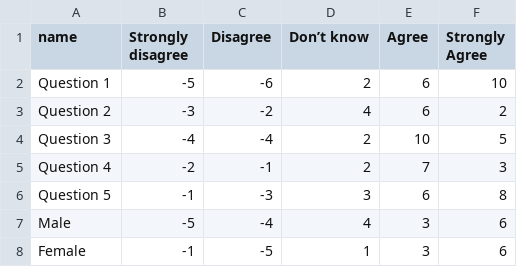
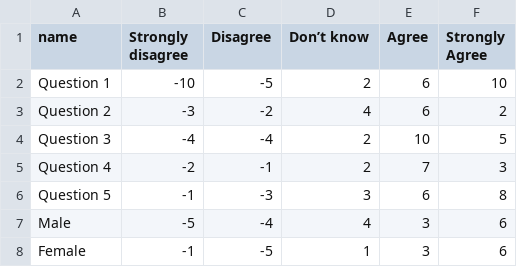
Before and after one commit to ft-interactive/visual-vocabulary-templates, a CSV file: bar-stacked-diverging/data.csv, drawn as a sheet.

Commit message:
calculate min value extent for each row
set position of first bar to minimum value

```diff
--- a/bar-stacked-diverging/data.csv
+++ b/bar-stacked-diverging/data.csv
@@ -1,3 +1,3 @@
 name,Strongly disagree,Disagree,Don’t know,Agree,Strongly Agree
-Question 1,-5,-6,2,6,10
+Question 1,-10,-5,2,6,10
 Question 2,-3,-2,4,6,2
```
Also changed, not shown: 3 other files.
